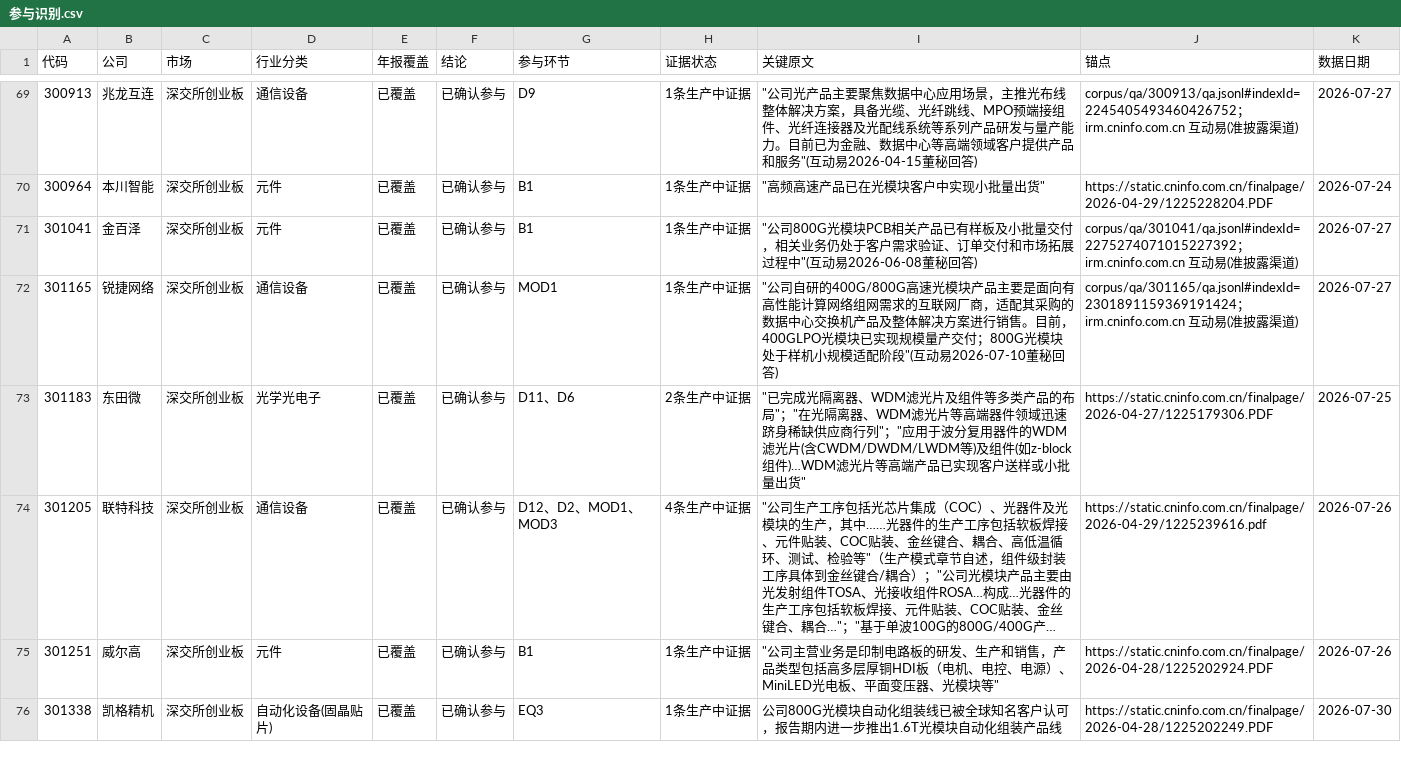
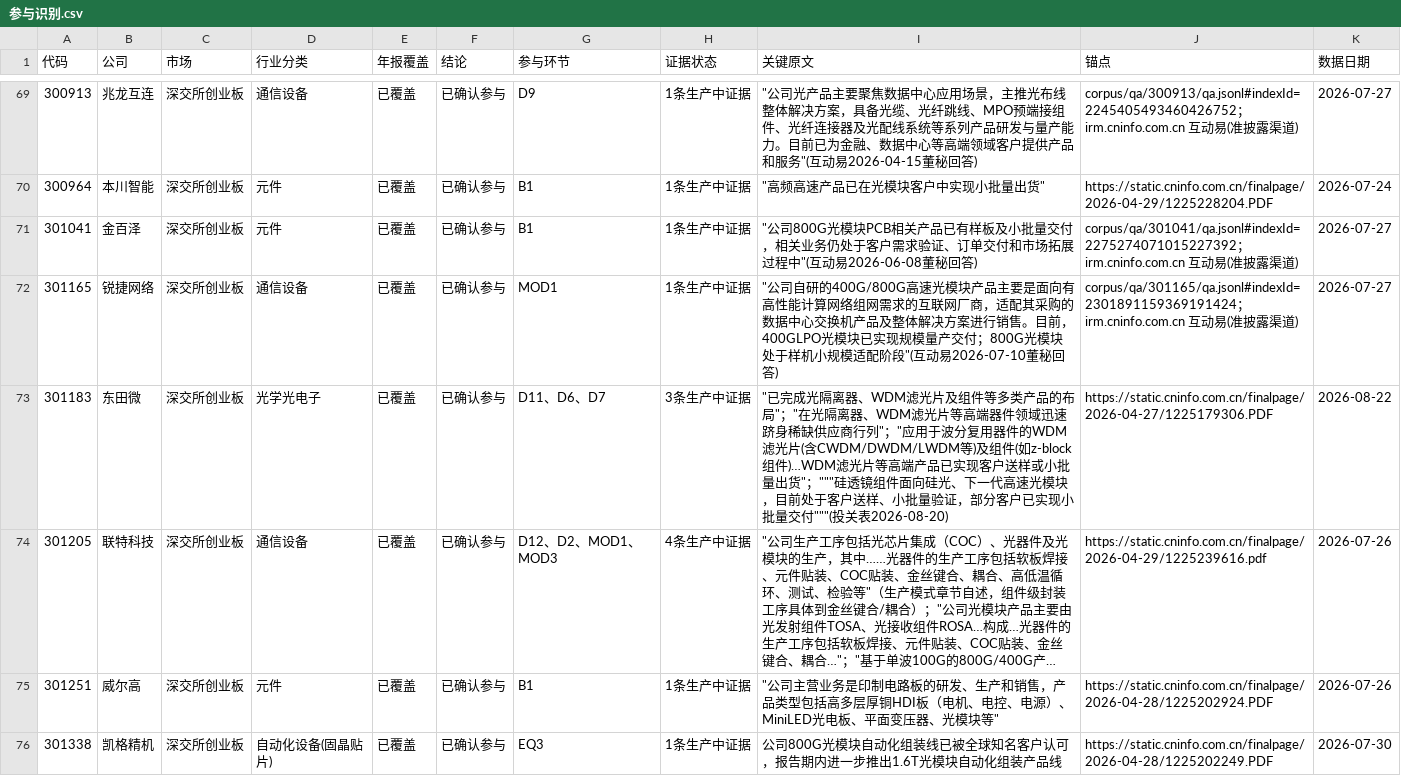
Before and after one commit to pojoker/workflow-rehearsal, a CSV file: out/参与识别.csv, drawn as a sheet; only a part is shown, gaps mark what is left out; long unchanged cells end in …; the diff names each change by its address in the sheet, - before the commit and + after, or states it on an @@ line.

```diff
--- a/out/参与识别.csv
+++ b/out/参与识别.csv
-G73 (参与环节): D11、D6
+G73 (参与环节): D11、D6、D7
-H73 (证据状态): 2条生产中证据
+H73 (证据状态): 3条生产中证据
-I73 (关键原文): …量出货"
+I73 (关键原文): …量出货"；"""硅透镜组件面向硅光、下一代高速光模块，目前处于客户送样、小批量验证，部分客户已实现小批量交付"""(投关表2026-08-20)
-K73 (数据日期): 2026-07-25
+K73 (数据日期): 2026-08-22
```
Also changed, not shown: points.csv, triage.csv, 4 other files.
